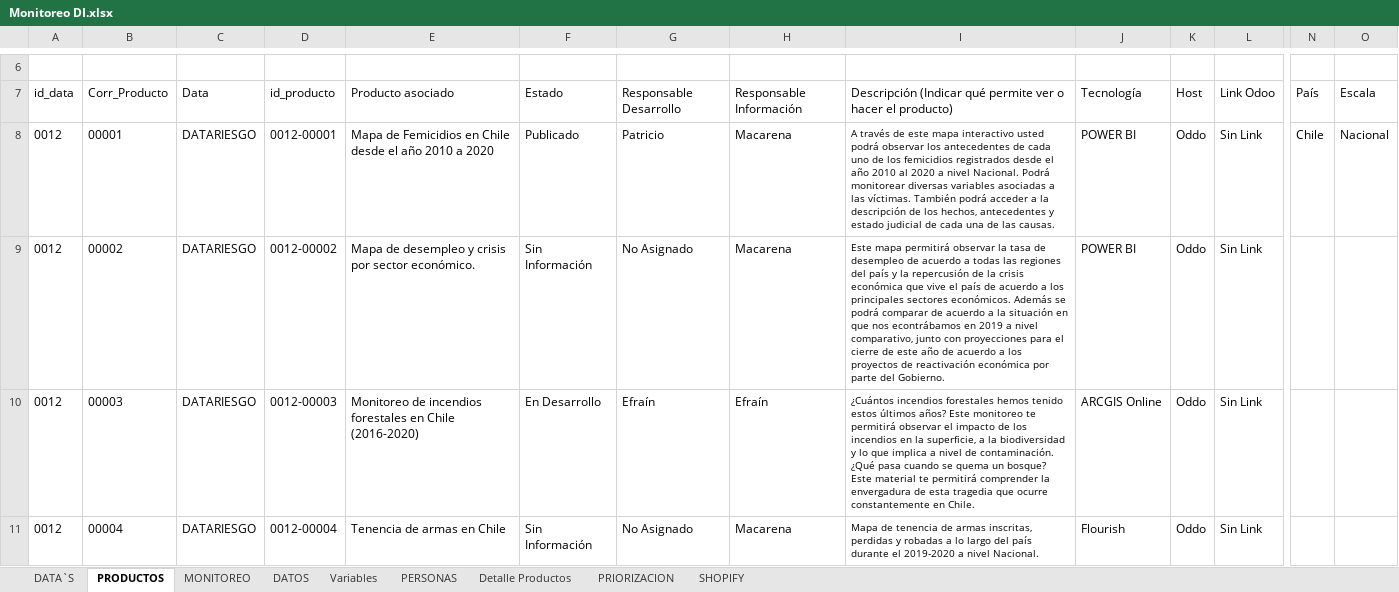
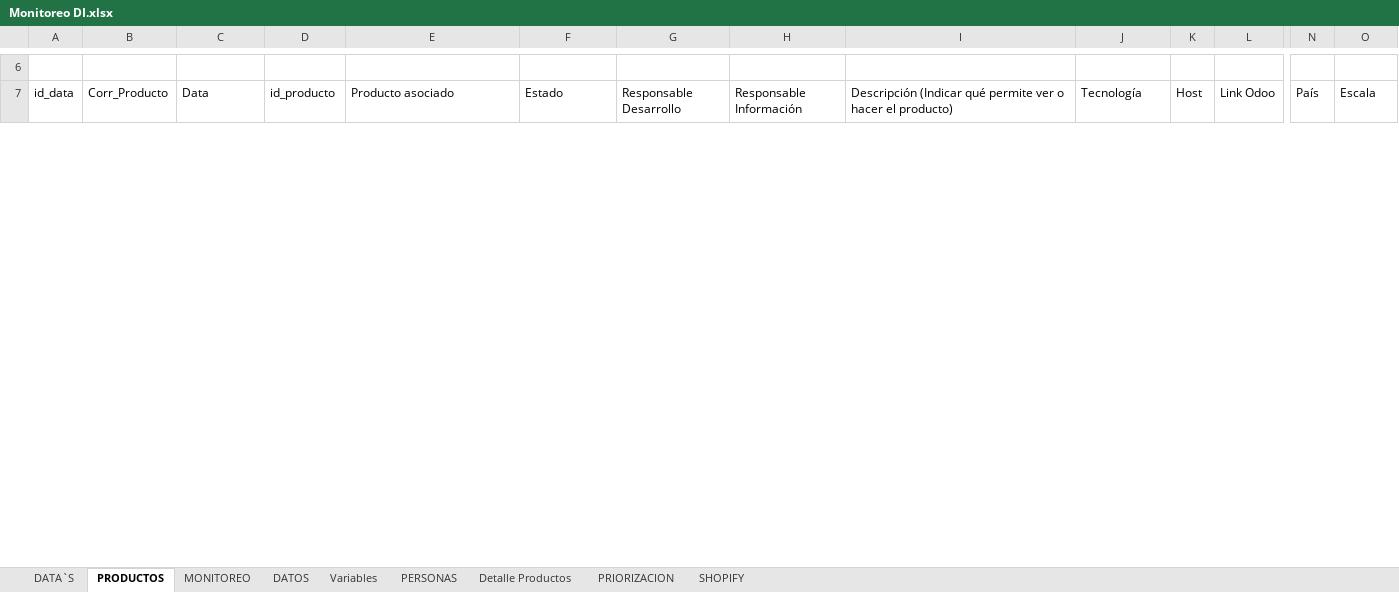
Before and after one commit to Sud-Austral/DI-Monitoreo, an Excel workbook: Monitoreo DI.xlsx, sheet PRODUCTOS, drawn as a sheet; only a part is shown, gaps mark what is left out; values as stored, in another font and other column widths than the file's, no borders; charts and pictures and table styles not drawn; removed rows and columns are numbered as before the commit, all else as after; rows hold the shown columns only; the diff covers the shown part only; the diff names each change by its address in the sheet, - before the commit and + after, or states it on an @@ line.

```diff
--- a/Monitoreo DI.xlsx (sheet PRODUCTOS)
+++ b/Monitoreo DI.xlsx (sheet PRODUCTOS)
@@ row 8 hidden: 0012 | 00001 | DATARIESGO | 0012-00001 | Mapa de Femicidios en Chile desde el año 2010 a 2020 | Publicado | Patricio | Macarena | A través de este mapa interactivo usted podrá observar los antecedentes de cada uno de los femicidios registrados desde el año 2010 al 2020 a nivel Nacional. Podrá monitorear diversas variables asociadas a las víctimas. También podrá acceder a la descripción de los hechos, antecedentes y estado judicial de cada una de las causas. | POWER BI | Oddo | Sin Link | Chile | Nacional @@
@@ row 9 hidden: 0012 | 00002 | DATARIESGO | 0012-00002 | Mapa de desempleo y crisis por sector económico. | Sin Información | No Asignado | Macarena | Este mapa permitirá observar la tasa de desempleo de acuerdo a todas las regiones del país y la repercusión de la crisis económica que vive el país de acuerdo a los principales sectores económicos. Además se podrá comparar de acuerdo a la situación en que nos econtrábamos en 2019 a nivel comparativo, junto con proyecciones para el cierre de este año de acuerdo a los proyectos de reactivación económica por parte del Gobierno. | POWER BI | Oddo | Sin Link @@
@@ row 10 hidden: 0012 | 00003 | DATARIESGO | 0012-00003 | Monitoreo de incendios forestales en Chile (2016-2020) | En Desarrollo | Efraín | Efraín | ¿Cuántos incendios forestales hemos tenido estos últimos años? Este monitoreo te permitirá observar el impacto de los incendios en la superficie, a la biodiversidad y lo que implica a nivel de contaminación. ¿Qué pasa cuando se quema un bosque? Este material te permitirá comprender la envergadura de esta tragedia que ocurre constantemente en Chile. | ARCGIS Online | Oddo | Sin Link @@
@@ row 11 hidden: 0012 | 00004 | DATARIESGO | 0012-00004 | Tenencia de armas en Chile | Sin Información | No Asignado | Macarena | Mapa de tenencia de armas inscritas, perdidas y robadas a lo largo del país durante el 2019-2020 a nivel Nacional. | Flourish | Oddo | Sin Link @@
```
Also changed, not shown: 4 added rows and 7 hidden or unhidden rows elsewhere in this sheet, sheet PRIORIZACION, sheet SHOPIFY, sheet DATA`S, hidden cells, charts or pictures, 1 other file.
